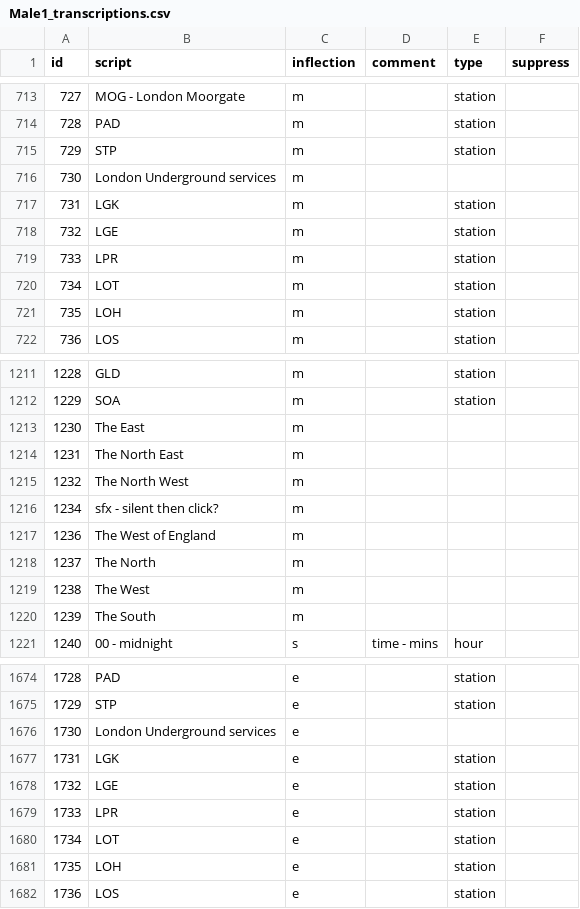
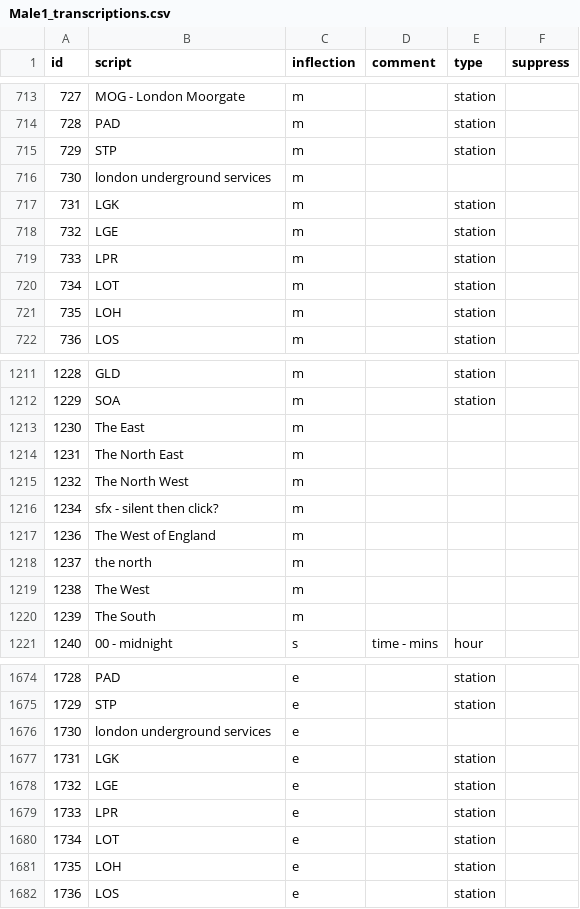
Before and after one commit to Rail-Announcements/ketech-llpa-announcements, a CSV file: Male1_transcriptions.csv, drawn as a sheet; only a part is shown, gaps mark what is left out.

```diff
--- a/Male1_transcriptions.csv
+++ b/Male1_transcriptions.csv
@@ -715,3 +715,3 @@ id,script,inflection,comment,type,suppress
 729,STP,m,,station,
-730,London Underground services,m,,,
+730,london underground services,m,,,
 731,LGK,m,,station,
@@ -1217,3 +1217,3 @@ id,script,inflection,comment,type,suppress
 1236,The West of England,m,,,
-1237,The North,m,,,
+1237,the north,m,,,
 1238,The West,m,,,
@@ -1675,3 +1675,3 @@ id,script,inflection,comment,type,suppress
 1729,STP,e,,station,
-1730,London Underground services,e,,,
+1730,london underground services,e,,,
 1731,LGK,e,,station,
```
Also changed, not shown: Female1_transcriptions.csv.
